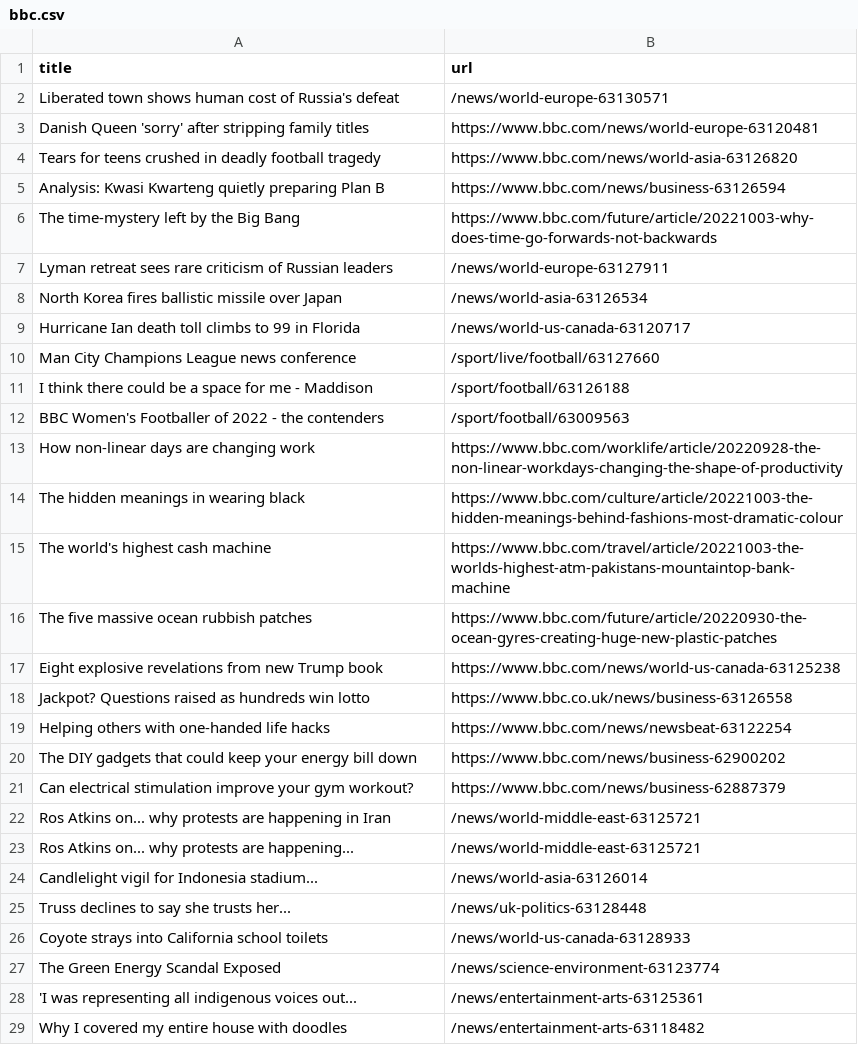
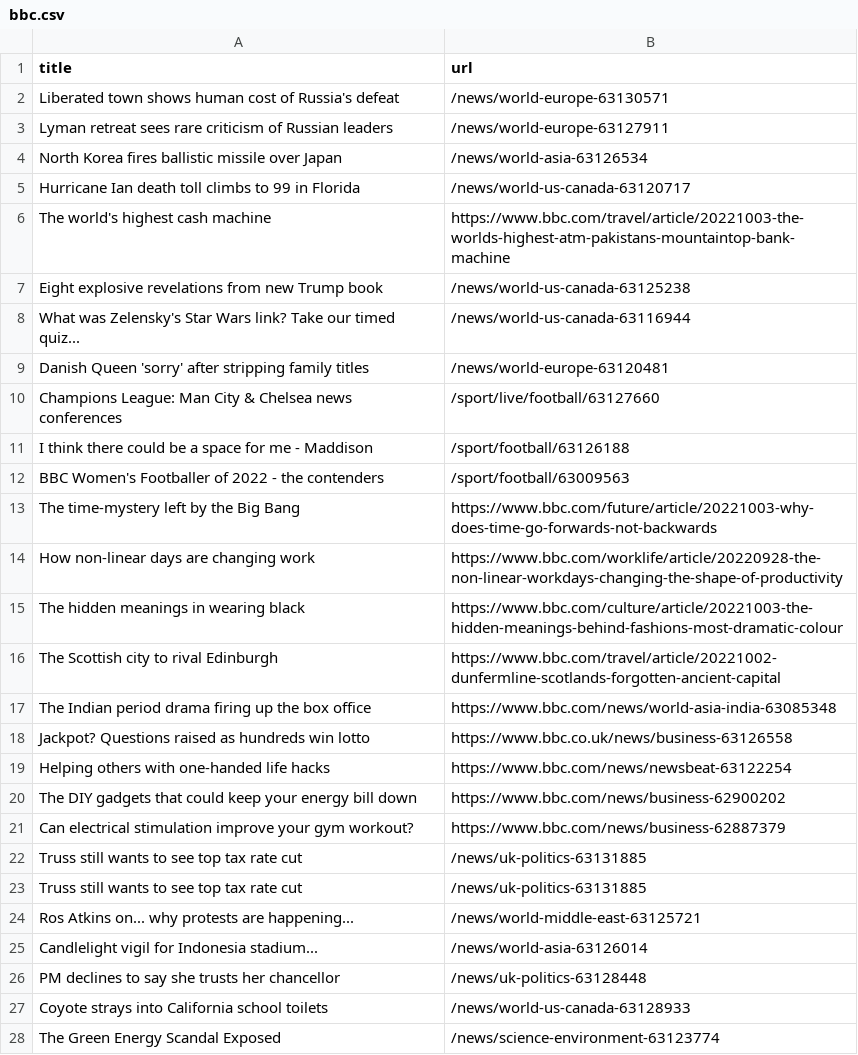
Before and after one commit to tengj98/automatic-scraper-bbc, a CSV file: bbc.csv, drawn as a sheet; only a part is shown; the shorter side is filled out with more unchanged rows; the diff covers the shown part only.

```diff
--- a/bbc.csv
+++ b/bbc.csv
@@ -2,6 +2,2 @@ title,url
 Liberated town shows human cost of Russia's defeat,/news/world-europe-63130571
-Danish Queen 'sorry' after stripping family titles,https://www.bbc.com/news/world-europe-63120481
-Tears for teens crushed in deadly football tragedy,https://www.bbc.com/news/world-asia-63126820
-Analysis: Kwasi Kwarteng quietly preparing Plan B,https://www.bbc.com/news/business-63126594
-The time-mystery left by the Big Bang,https://www.bbc.com/future/article/20221003-why-does-time-go-forwards-not-backwards
 Lyman retreat sees rare criticism of Russian leaders,/news/world-europe-63127911
@@ -9,10 +5,14 @@ North Korea fires ballistic missile over Japan,/news/world-asia-63126534
 Hurricane Ian death toll climbs to 99 in Florida,/news/world-us-canada-63120717
-Man City Champions League news conference,/sport/live/football/63127660
+The world's highest cash machine,https://www.bbc.com/travel/article/20221003-the-worlds-highest-atm-pakistans-mountaintop-bank-machine
+Eight explosive revelations from new Trump book,/news/world-us-canada-63125238
+What was Zelensky's Star Wars link? Take our timed quiz...,/news/world-us-canada-63116944
+Danish Queen 'sorry' after stripping family titles,/news/world-europe-63120481
+Champions League: Man City & Chelsea news conferences,/sport/live/football/63127660
 I think there could be a space for me - Maddison,/sport/football/63126188
 BBC Women's Footballer of 2022 - the contenders,/sport/football/63009563
+The time-mystery left by the Big Bang,https://www.bbc.com/future/article/20221003-why-does-time-go-forwards-not-backwards
 How non-linear days are changing work,https://www.bbc.com/worklife/article/20220928-the-non-linear-workdays-changing-the-shape-of-productivity
 The hidden meanings in wearing black,https://www.bbc.com/culture/article/20221003-the-hidden-meanings-behind-fashions-most-dramatic-colour
-The world's highest cash machine,https://www.bbc.com/travel/article/20221003-the-worlds-highest-atm-pakistans-mountaintop-bank-machine
-The five massive ocean rubbish patches,https://www.bbc.com/future/article/20220930-the-ocean-gyres-creating-huge-new-plastic-patches
-Eight explosive revelations from new Trump book,https://www.bbc.com/news/world-us-canada-63125238
+The Scottish city to rival Edinburgh,https://www.bbc.com/travel/article/20221002-dunfermline-scotlands-forgotten-ancient-capital
+The Indian period drama firing up the box office,https://www.bbc.com/news/world-asia-india-63085348
 Jackpot? Questions raised as hundreds win lotto,https://www.bbc.co.uk/news/business-63126558
@@ -21,6 +21,7 @@ The DIY gadgets that could keep your energy bill down,https://www.bbc.com/news/b
 Can electrical stimulation improve your gym workout?,https://www.bbc.com/news/business-62887379
-Ros Atkins on... why protests are happening in Iran,/news/world-middle-east-63125721
+Truss still wants to see top tax rate cut,/news/uk-politics-63131885
+Truss still wants to see top tax rate cut,/news/uk-politics-63131885
 Ros Atkins on... why protests are happening...,/news/world-middle-east-63125721
 Candlelight vigil for Indonesia stadium...,/news/world-asia-63126014
-Truss declines to say she trusts her...,/news/uk-politics-63128448
+PM declines to say she trusts her chancellor,/news/uk-politics-63128448
 Coyote strays into California school toilets,/news/world-us-canada-63128933
```
Also changed, not shown: 3 added rows, 4 removed rows and 1 moved row elsewhere in this file.
